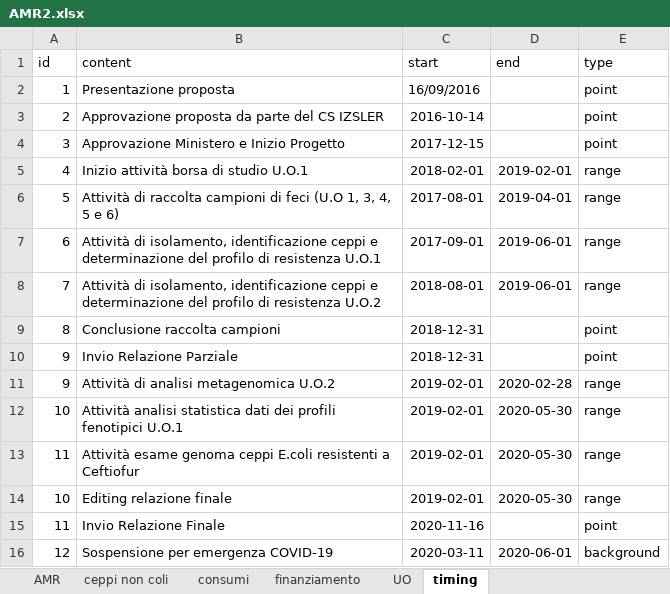
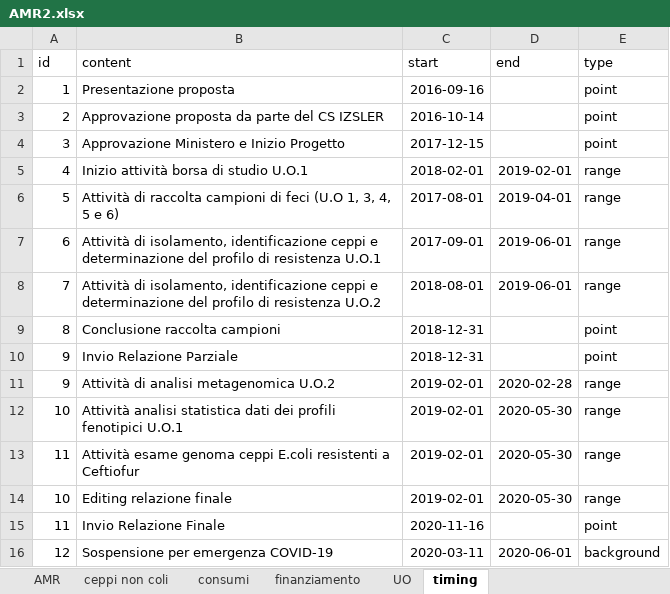
Before and after one commit to TMax66/AMR, an Excel workbook: ANALYSIS/data/raw/AMR2.xlsx, sheet timing, drawn as a sheet; values as stored, in another font and other column widths than the file's, no borders; the diff names each change by its address in the sheet, - before the commit and + after, or states it on an @@ line.

```diff
--- a/ANALYSIS/data/raw/AMR2.xlsx (sheet timing)
+++ b/ANALYSIS/data/raw/AMR2.xlsx (sheet timing)
-C2 (start): 16/09/2016
+C2 (start): 2016-09-16
```
Also changed, not shown: 2 other files.
